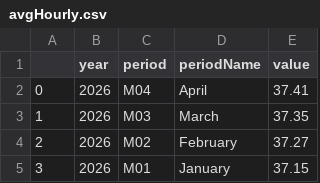
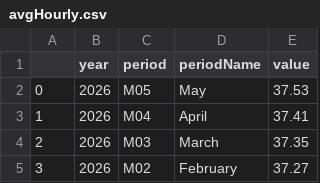
Before and after one commit to anicklous/econ8320-final-project, a CSV file: avgHourly.csv, drawn as a sheet; only a part is shown; the shorter side is filled out with more unchanged rows; addresses are those after the commit; the diff names each change by its address in the sheet, - before the commit and + after, or states it on an @@ line.

```diff
--- a/avgHourly.csv
+++ b/avgHourly.csv
+row 2: 0 | 2026 | M05 | May | 37.53
@@ column A renumbered from row 3 down @@
```
Also changed, not shown: nonfarm.csv, unempRate.csv.
